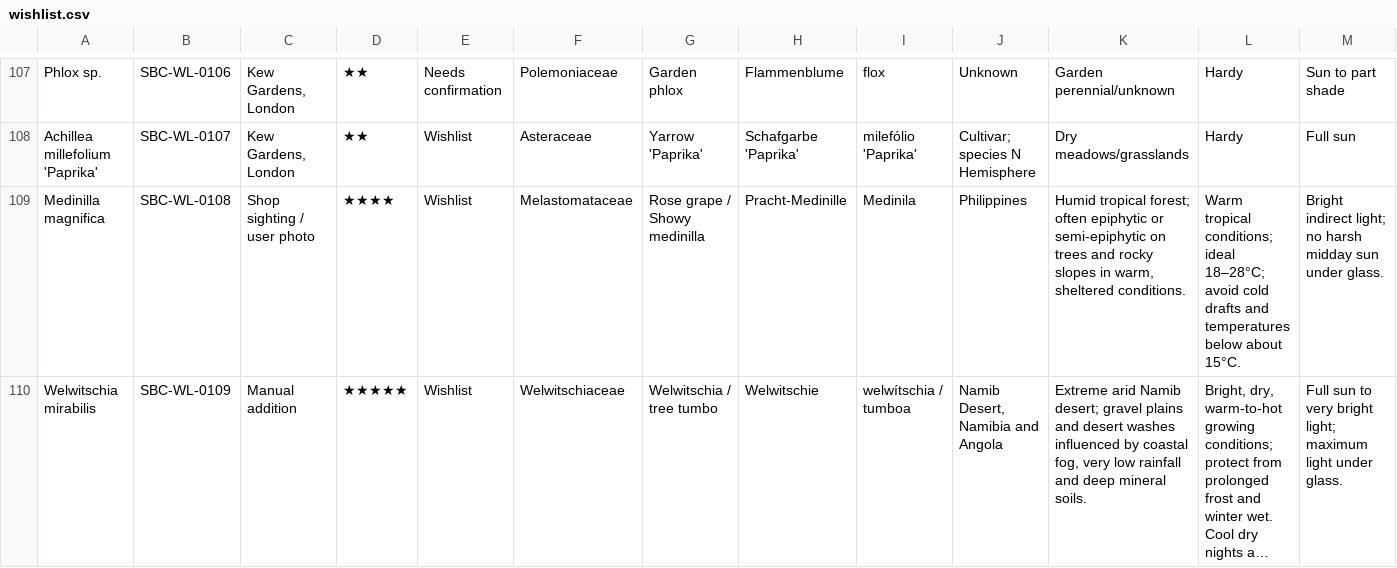
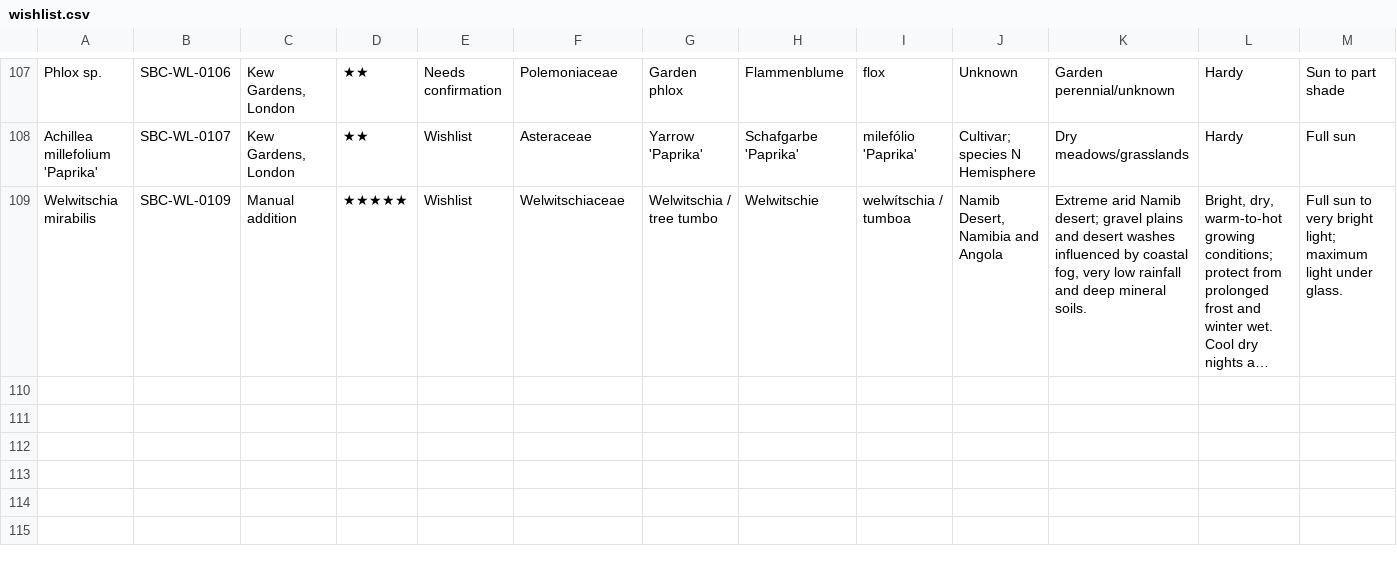
Before and after one commit to Driftwoodye/Driftwood-Garden, a CSV file: wishlist.csv, drawn as a sheet; only a part is shown, gaps mark what is left out; long unchanged cells end in …; rows hold the shown columns only; the diff names each change by its address in the sheet, - before the commit and + after, or states it on an @@ line.

Commit message:
Move Medinilla magnifica from wishlist to plants
Now an acquired plant (purchased at Bloemenmarkt, Amsterdam, July
2026) rather than a wishlist item; added as SBC-PLANT-0004.

```diff
--- a/wishlist.csv
+++ b/wishlist.csv
-row 109: Medinilla magnifica | SBC-WL-0108 | Shop sighting / user photo | ★★★★ | Wishlist | Melastomataceae | Rose grape / Showy medinilla | Pracht-Medinille | Medinila | Philippines | Humid tropical forest; often epiphytic or semi-epiphytic on trees and rocky slopes in warm, sheltered conditions. | Warm tropical conditions; ideal 18–28°C; avoid cold drafts and temperatures below about 15°C. | Bright indirect light; no harsh midday sun under glass.
```
Also changed, not shown: plants.csv.
